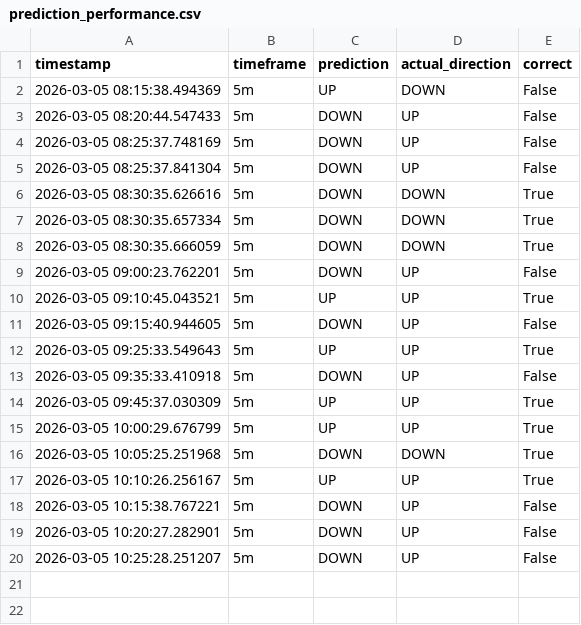
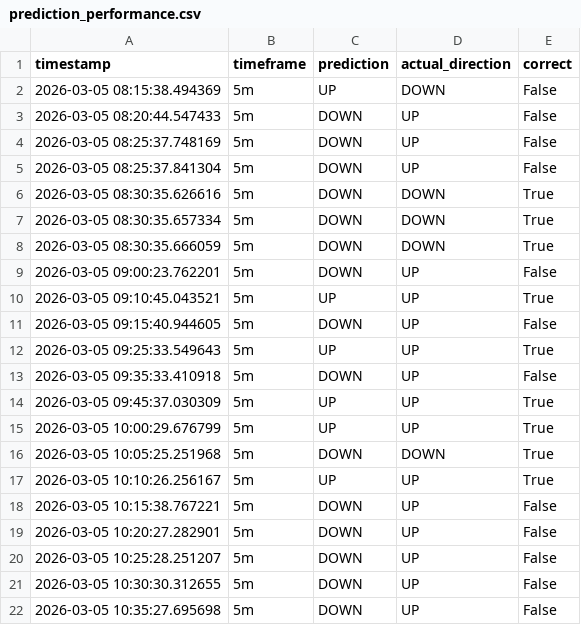
Before and after one commit to satish05112003/btc-predictor, a CSV file: prediction_performance.csv, drawn as a sheet; the diff names each change by its address in the sheet, - before the commit and + after, or states it on an @@ line.

```diff
--- a/prediction_performance.csv
+++ b/prediction_performance.csv
+row 21: 2026-03-05 10:30:30.312655 | 5m | DOWN | UP | False
+row 22: 2026-03-05 10:35:27.695698 | 5m | DOWN | UP | False
```
Also changed, not shown: last_predictions.csv, mistakes_dataset.csv, 2 other files.
